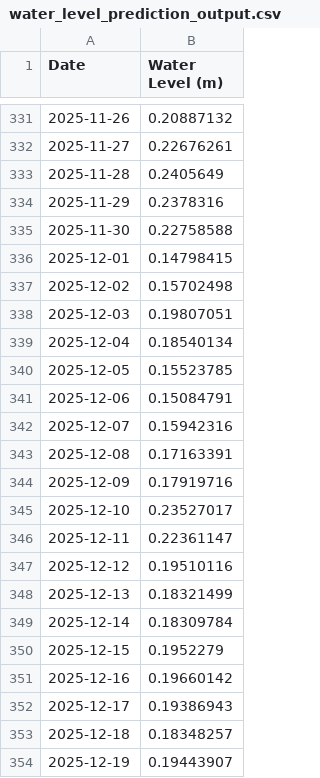
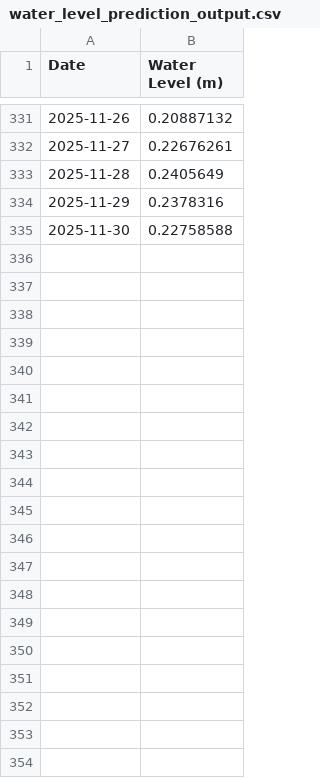
Before and after one commit to Sooraj7138/Bromine-Concentration-Project, a CSV file: app/outputs/water_level_prediction_output.csv, drawn as a sheet; only a part is shown, gaps mark what is left out; the diff covers the shown part only.

```diff
--- a/app/outputs/water_level_prediction_output.csv
+++ b/app/outputs/water_level_prediction_output.csv
@@ -335,20 +335 @@ Date,Water Level (m)
 2025-11-30,0.22758588
-2025-12-01,0.14798415
-2025-12-02,0.15702498
-2025-12-03,0.19807051
-2025-12-04,0.18540134
-2025-12-05,0.15523785
-2025-12-06,0.15084791
-2025-12-07,0.15942316
-2025-12-08,0.17163391
-2025-12-09,0.17919716
-2025-12-10,0.23527017
-2025-12-11,0.22361147
-2025-12-12,0.19510116
-2025-12-13,0.18321499
-2025-12-14,0.18309784
-2025-12-15,0.1952279
-2025-12-16,0.19660142
-2025-12-17,0.19386943
-2025-12-18,0.18348257
-2025-12-19,0.19443907
```
Also changed, not shown: 12 removed rows elsewhere in this file, app/data/tester.csv, app/outputs/bromine_concentration_output.csv, 42 other files.
